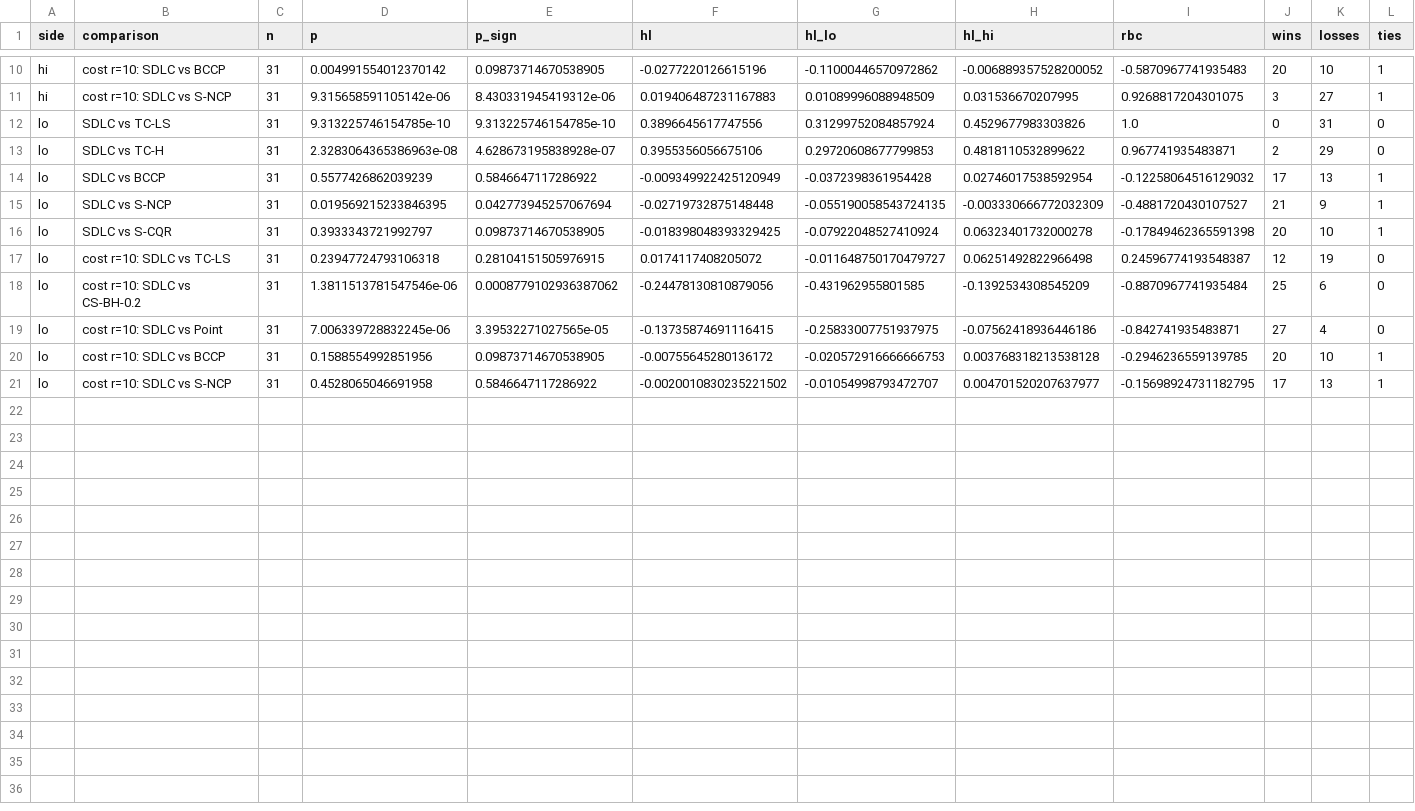
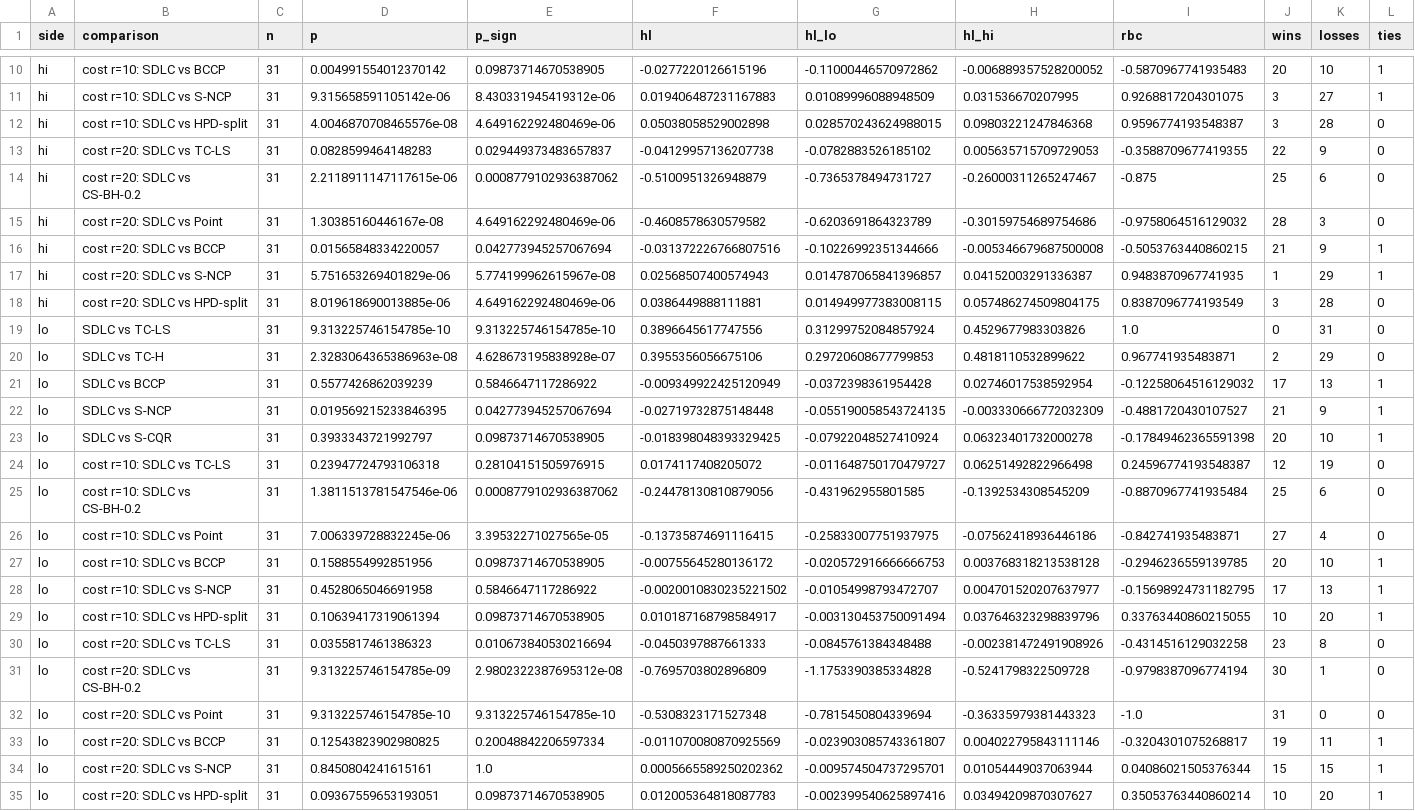
Before and after one commit to Bhargavteja-9779/p_c1_2, a CSV file: Target_Journal_Submission/tables/T13b_alert_tests.csv, drawn as a sheet; only a part is shown, gaps mark what is left out; rows hold the shown columns only; the diff names each change by its address in the sheet, - before the commit and + after, or states it on an @@ line.

```diff
--- a/Target_Journal_Submission/tables/T13b_alert_tests.csv
+++ b/Target_Journal_Submission/tables/T13b_alert_tests.csv
+row 12: hi | cost r=10: SDLC vs HPD-split | 31 | 4.0046870708465576e-08 | 4.649162292480469e-06 | 0.05038058529002898 | 0.028570243624988015 | 0.09803221247846368 | 0.9596774193548387 | 3 | 28 | 0
+row 13: hi | cost r=20: SDLC vs TC-LS | 31 | 0.0828599464148283 | 0.029449373483657837 | -0.04129957136207738 | -0.0782883526185102 | 0.005635715709729053 | -0.3588709677419355 | 22 | 9 | 0
+row 14: hi | cost r=20: SDLC vs CS-BH-0.2 | 31 | 2.2118911147117615e-06 | 0.0008779102936387062 | -0.5100951326948879 | -0.7365378494731727 | -0.26000311265247467 | -0.875 | 25 | 6 | 0
+row 15: hi | cost r=20: SDLC vs Point | 31 | 1.30385160446167e-08 | 4.649162292480469e-06 | -0.4608578630579582 | -0.6203691864323789 | -0.30159754689754686 | -0.9758064516129032 | 28 | 3 | 0
+row 16: hi | cost r=20: SDLC vs BCCP | 31 | 0.01565848334220057 | 0.042773945257067694 | -0.031372226766807516 | -0.10226992351344666 | -0.005346679687500008 | -0.5053763440860215 | 21 | 9 | 1
+row 17: hi | cost r=20: SDLC vs S-NCP | 31 | 5.751653269401829e-06 | 5.774199962615967e-08 | 0.02568507400574943 | 0.014787065841396857 | 0.04152003291336387 | 0.9483870967741935 | 1 | 29 | 1
+row 18: hi | cost r=20: SDLC vs HPD-split | 31 | 8.019618690013885e-06 | 4.649162292480469e-06 | 0.0386449888111881 | 0.014949977383008115 | 0.057486274509804175 | 0.8387096774193549 | 3 | 28 | 0
+row 29: lo | cost r=10: SDLC vs HPD-split | 31 | 0.10639417319061394 | 0.09873714670538905 | 0.010187168798584917 | -0.003130453750091494 | 0.037646323298839796 | 0.33763440860215055 | 10 | 20 | 1
+row 30: lo | cost r=20: SDLC vs TC-LS | 31 | 0.0355817461386323 | 0.010673840530216694 | -0.0450397887661333 | -0.0845761384348488 | -0.002381472491908926 | -0.4314516129032258 | 23 | 8 | 0
+row 31: lo | cost r=20: SDLC vs CS-BH-0.2 | 31 | 9.313225746154785e-09 | 2.9802322387695312e-08 | -0.7695703802896809 | -1.1753390385334828 | -0.5241798322509728 | -0.9798387096774194 | 30 | 1 | 0
+row 32: lo | cost r=20: SDLC vs Point | 31 | 9.313225746154785e-10 | 9.313225746154785e-10 | -0.5308323171527348 | -0.7815450804339694 | -0.36335979381443323 | -1.0 | 31 | 0 | 0
+row 33: lo | cost r=20: SDLC vs BCCP | 31 | 0.12543823902980825 | 0.20048842206597334 | -0.011070080870925569 | -0.023903085743361807 | 0.004022795843111146 | -0.3204301075268817 | 19 | 11 | 1
+row 34: lo | cost r=20: SDLC vs S-NCP | 31 | 0.8450804241615161 | 1.0 | 0.0005665589250202362 | -0.009574504737295701 | 0.01054449037063944 | 0.04086021505376344 | 15 | 15 | 1
+row 35: lo | cost r=20: SDLC vs HPD-split | 31 | 0.09367559653193051 | 0.09873714670538905 | 0.012005364818087783 | -0.002399540625897416 | 0.03494209870307627 | 0.35053763440860214 | 10 | 20 | 1
```
Also changed, not shown: Target_Journal_Submission/tables/T9_dw_summary.csv, Target_Journal_Submission/tables/T9_dw_tests.csv, 35 other files.
